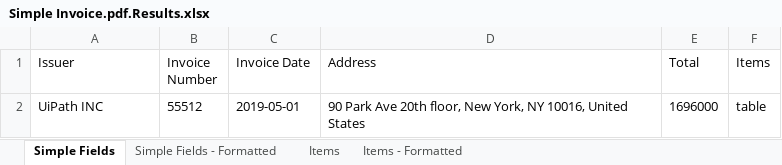
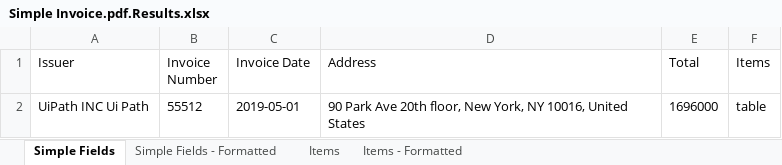
Before and after one commit to IonutMihaiNiculaUiPath/RPA_CICD, an Excel workbook: output/Simple Invoice.pdf.Results.xlsx, sheet Simple Fields, drawn as a sheet; values as stored, in another font and other column widths than the file's, no borders; the diff names each change by its address in the sheet, - before the commit and + after, or states it on an @@ line.

```diff
--- a/output/Simple Invoice.pdf.Results.xlsx (sheet Simple Fields)
+++ b/output/Simple Invoice.pdf.Results.xlsx (sheet Simple Fields)
-A2 (Issuer): UiPath INC
+A2 (Issuer): UiPath INC Ui Path
```
Also changed, not shown: sheet Simple Fields - Formatted, output/Request Form.pdf.Results.xlsx, 2 other files.
